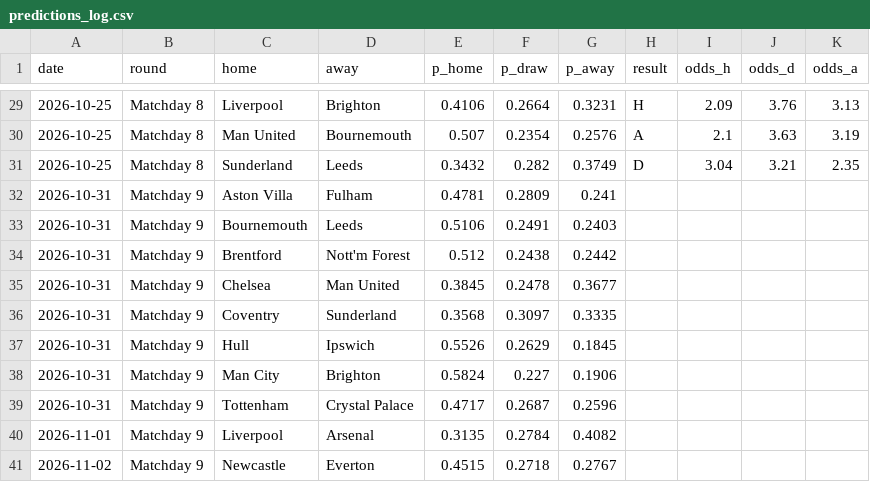
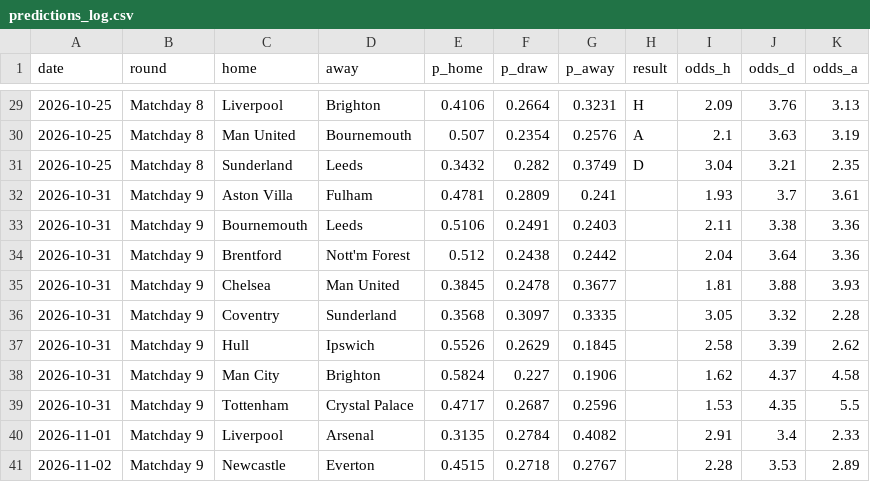
Before and after one commit to tensixn/Epl-Predictor, a CSV file: results/predictions_log.csv, drawn as a sheet; only a part is shown, gaps mark what is left out.

```diff
--- a/results/predictions_log.csv
+++ b/results/predictions_log.csv
@@ -31,11 +31,11 @@ date,round,home,away,p_home,p_draw,p_away,result,odds_h,odds_d,odds_a
 2026-10-25,Matchday 8,Sunderland,Leeds,0.3432,0.282,0.3749,D,3.04,3.21,2.35
-2026-10-31,Matchday 9,Aston Villa,Fulham,0.4781,0.2809,0.241,,,,
-2026-10-31,Matchday 9,Bournemouth,Leeds,0.5106,0.2491,0.2403,,,,
-2026-10-31,Matchday 9,Brentford,Nott'm Forest,0.512,0.2438,0.2442,,,,
-2026-10-31,Matchday 9,Chelsea,Man United,0.3845,0.2478,0.3677,,,,
-2026-10-31,Matchday 9,Coventry,Sunderland,0.3568,0.3097,0.3335,,,,
-2026-10-31,Matchday 9,Hull,Ipswich,0.5526,0.2629,0.1845,,,,
-2026-10-31,Matchday 9,Man City,Brighton,0.5824,0.227,0.1906,,,,
-2026-10-31,Matchday 9,Tottenham,Crystal Palace,0.4717,0.2687,0.2596,,,,
-2026-11-01,Matchday 9,Liverpool,Arsenal,0.3135,0.2784,0.4082,,,,
-2026-11-02,Matchday 9,Newcastle,Everton,0.4515,0.2718,0.2767,,,,
+2026-10-31,Matchday 9,Aston Villa,Fulham,0.4781,0.2809,0.241,,1.93,3.7,3.61
+2026-10-31,Matchday 9,Bournemouth,Leeds,0.5106,0.2491,0.2403,,2.11,3.38,3.36
+2026-10-31,Matchday 9,Brentford,Nott'm Forest,0.512,0.2438,0.2442,,2.04,3.64,3.36
+2026-10-31,Matchday 9,Chelsea,Man United,0.3845,0.2478,0.3677,,1.81,3.88,3.93
+2026-10-31,Matchday 9,Coventry,Sunderland,0.3568,0.3097,0.3335,,3.05,3.32,2.28
+2026-10-31,Matchday 9,Hull,Ipswich,0.5526,0.2629,0.1845,,2.58,3.39,2.62
+2026-10-31,Matchday 9,Man City,Brighton,0.5824,0.227,0.1906,,1.62,4.37,4.58
+2026-10-31,Matchday 9,Tottenham,Crystal Palace,0.4717,0.2687,0.2596,,1.53,4.35,5.5
+2026-11-01,Matchday 9,Liverpool,Arsenal,0.3135,0.2784,0.4082,,2.91,3.4,2.33
+2026-11-02,Matchday 9,Newcastle,Everton,0.4515,0.2718,0.2767,,2.28,3.53,2.89
```
Also changed, not shown: data/players/fpl_current.csv.
